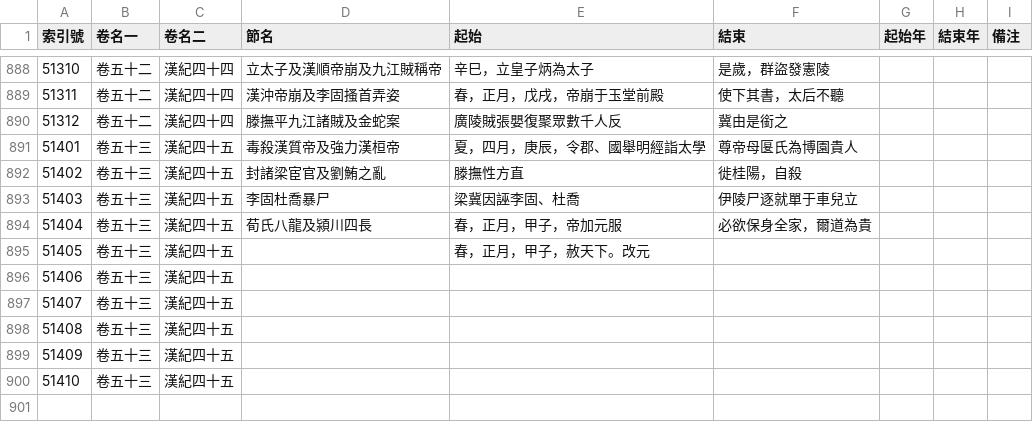
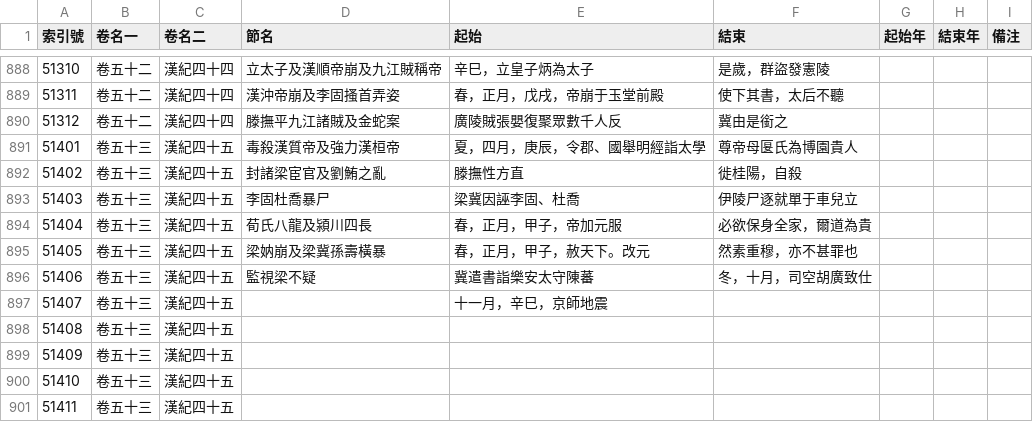
Before and after one commit to gintian/zizhitongjian, a CSV file: 1_主要數據/通鑑目錄.csv, drawn as a sheet; only a part is shown, gaps mark what is left out.

```diff
--- a/1_主要數據/通鑑目錄.csv
+++ b/1_主要數據/通鑑目錄.csv
@@ -894,5 +894,5 @@
 51404,卷五十三,漢紀四十五,荀氏八龍及潁川四長,春，正月，甲子，帝加元服,必欲保身全家，爾道為貴,,,
-51405,卷五十三,漢紀四十五,,春，正月，甲子，赦天下。改元,,,,
-51406,卷五十三,漢紀四十五,,,,,,
-51407,卷五十三,漢紀四十五,,,,,,
+51405,卷五十三,漢紀四十五,梁妠崩及梁冀孫壽橫暴,春，正月，甲子，赦天下。改元,然素重穆，亦不甚罪也,,,
+51406,卷五十三,漢紀四十五,監視梁不疑,冀遣書詣樂安太守陳蕃,冬，十月，司空胡廣致仕,,,
+51407,卷五十三,漢紀四十五,,十一月，辛巳，京師地震,,,,
 51408,卷五十三,漢紀四十五,,,,,,
@@ -900 +900,2 @@
 51410,卷五十三,漢紀四十五,,,,,,
+51411,卷五十三,漢紀四十五,,,,,,
```
Also changed, not shown: 1_主要數據/人物總表.csv, 1_主要數據/政權年代表/漢.csv, 4 other files.
